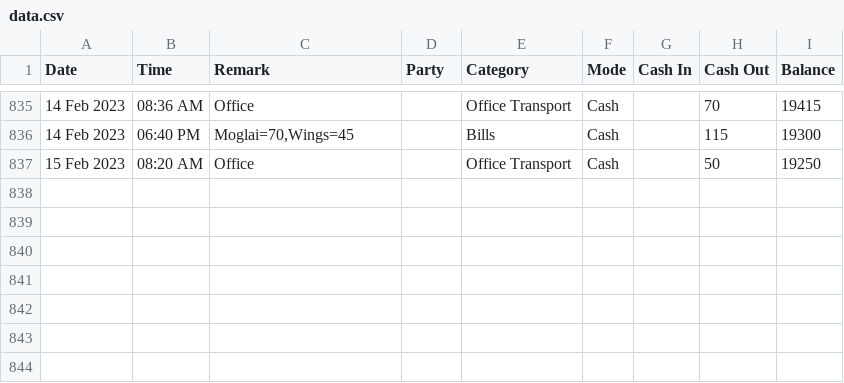
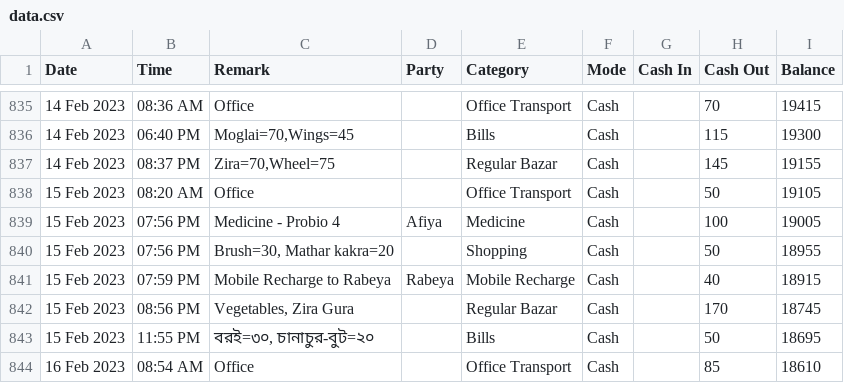
Before and after one commit to sohelranacse/analysis-data, a CSV file: budget/data.csv, drawn as a sheet; only a part is shown, gaps mark what is left out; addresses are those after the commit; the diff names each change by its address in the sheet, - before the commit and + after, or states it on an @@ line.

Commit message:
update data

```diff
--- a/budget/data.csv
+++ b/budget/data.csv
+row 837: 14 Feb 2023 | 08:37 PM | Zira=70,Wheel=75 |  | Regular Bazar | Cash |  | 145 | 19155
-I838 (Balance): 19250
+I838 (Balance): 19105
+row 839: 15 Feb 2023 | 07:56 PM | Medicine - Probio 4 | Afiya | Medicine | Cash |  | 100 | 19005
+row 840: 15 Feb 2023 | 07:56 PM | Brush=30, Mathar kakra=20 |  | Shopping | Cash |  | 50 | 18955
+row 841: 15 Feb 2023 | 07:59 PM | Mobile Recharge to Rabeya | Rabeya | Mobile Recharge | Cash |  | 40 | 18915
+row 842: 15 Feb 2023 | 08:56 PM | Vegetables, Zira Gura |  | Regular Bazar | Cash |  | 170 | 18745
+row 843: 15 Feb 2023 | 11:55 PM | বরই=৩০, চানাচুর-বুট=২০ |  | Bills | Cash |  | 50 | 18695
+row 844: 16 Feb 2023 | 08:54 AM | Office |  | Office Transport | Cash |  | 85 | 18610
```
